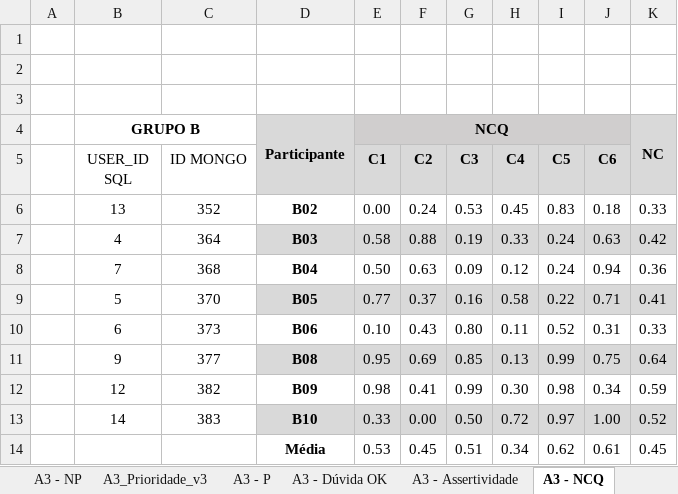
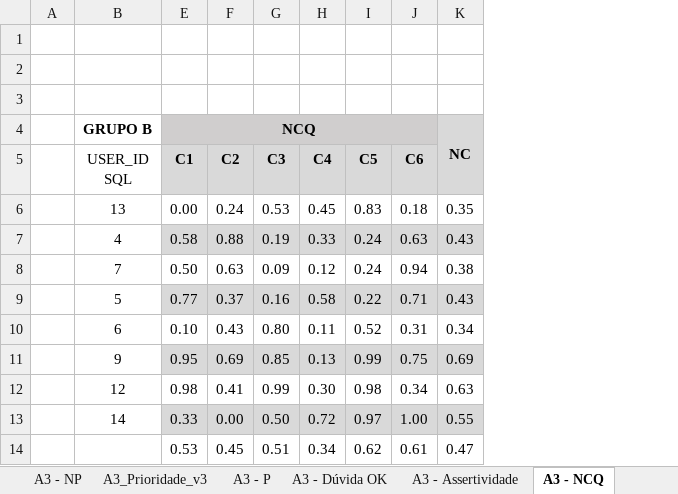
Before and after one commit to gbrleitao/Thesis, an Excel workbook: chapters/results/Fase 3/A3/F3_A3_v3.xlsx, sheet A3 - NCQ, drawn as a sheet; values as stored, in another font and other column widths than the file's, no borders; removed rows and columns are numbered as before the commit, all else as after; the diff names each change by its address in the sheet, - before the commit and + after, or states it on an @@ line.

```diff
--- a/chapters/results/Fase 3/A3/F3_A3_v3.xlsx (sheet A3 - NCQ)
+++ b/chapters/results/Fase 3/A3/F3_A3_v3.xlsx (sheet A3 - NCQ)
@@ column C (ID MONGO) hidden, rows 6-13: 352 | 364 | 368 | 370 | 373 | 377 | 382 | 383 @@
@@ column D hidden, rows 4-14: Participante |  | B02 | B03 | B04 | B05 | B06 | B08 | B09 | B10 | Média @@
-column K, rows 4-14: NC |  | 0.33 | 0.42 | 0.36 | 0.41 | 0.33 | 0.64 | 0.59 | 0.52 | 0.45
+column K, rows 4-14: NC |  | 0.35 | 0.43 | 0.38 | 0.43 | 0.34 | 0.69 | 0.63 | 0.55 | 0.47
-B4:C4 merged
```
Also changed, not shown: sheet A3 - Assertividade, chapters/results/Fase 3/A4/F3_A4_v3.xlsx, 25 other files.
